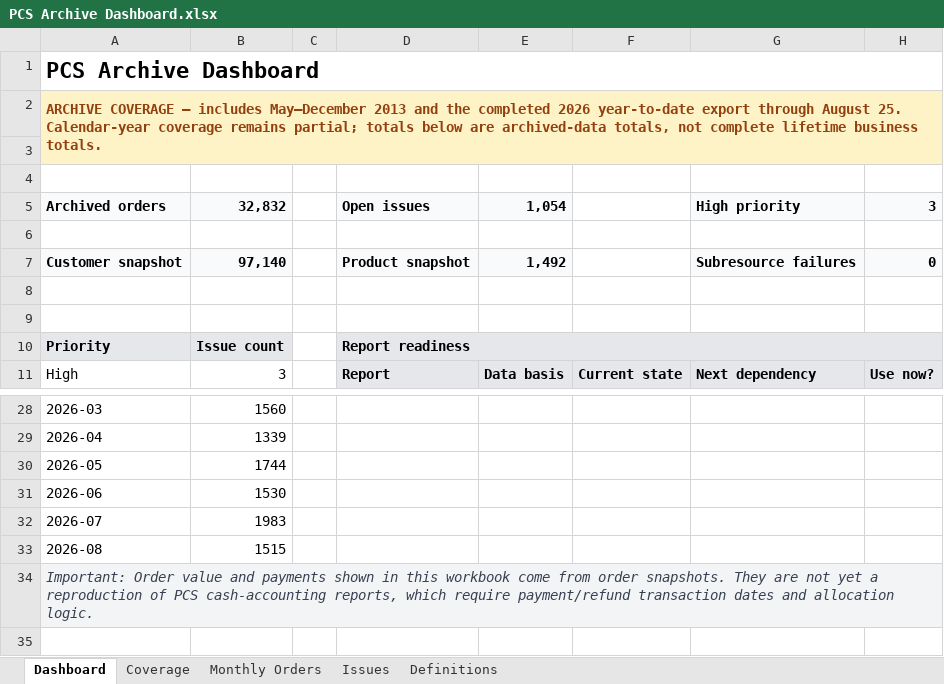
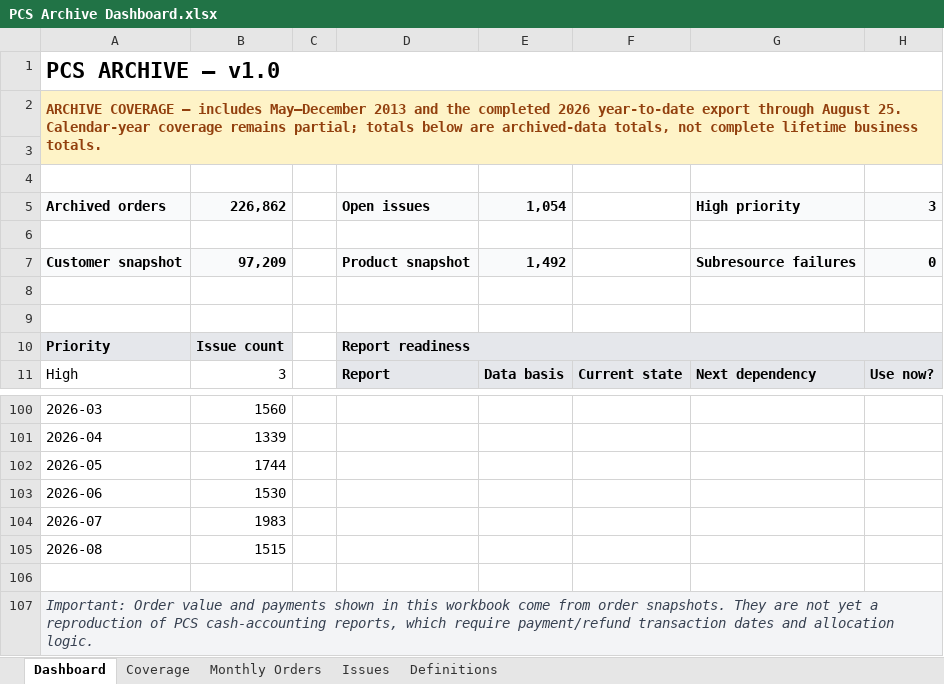
Before and after one commit to sbarnhart/pcs-archive-dashboard, an Excel workbook: dashboard-output/PCS Archive Dashboard.xlsx, sheet Dashboard, drawn as a sheet; only a part is shown, gaps mark what is left out; values as stored, in another font and other column widths than the file's, no borders; charts and pictures not drawn; the diff covers the shown part only; the diff names each change by its address in the sheet, - before the commit and + after, or states it on an @@ line.

```diff
--- a/dashboard-output/PCS Archive Dashboard.xlsx (sheet Dashboard)
+++ b/dashboard-output/PCS Archive Dashboard.xlsx (sheet Dashboard)
-A1: PCS Archive Dashboard
+A1: PCS ARCHIVE — v1.0
-B5: 32,832
+B5: 226,862
-B7: 97,140
+B7: 97,209
+row 106: (empty)
```
Also changed, not shown: 72 added rows elsewhere in this sheet, sheet Monthly Orders, sheet Coverage, charts or pictures, 5 other files.
